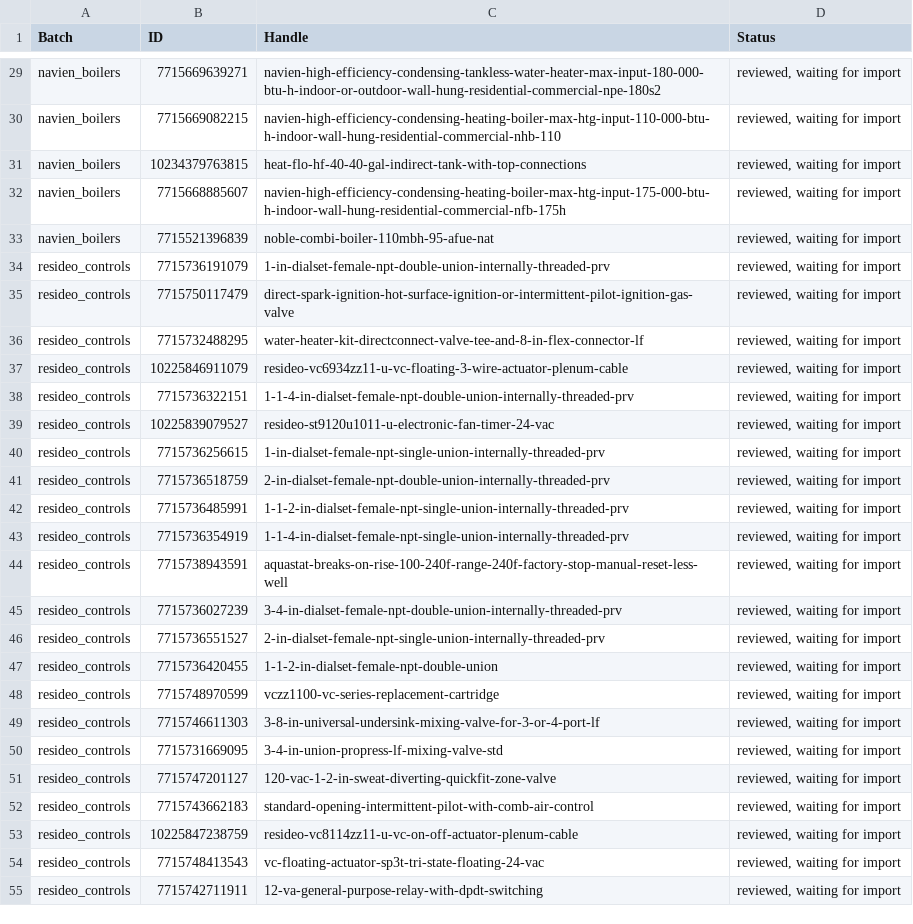
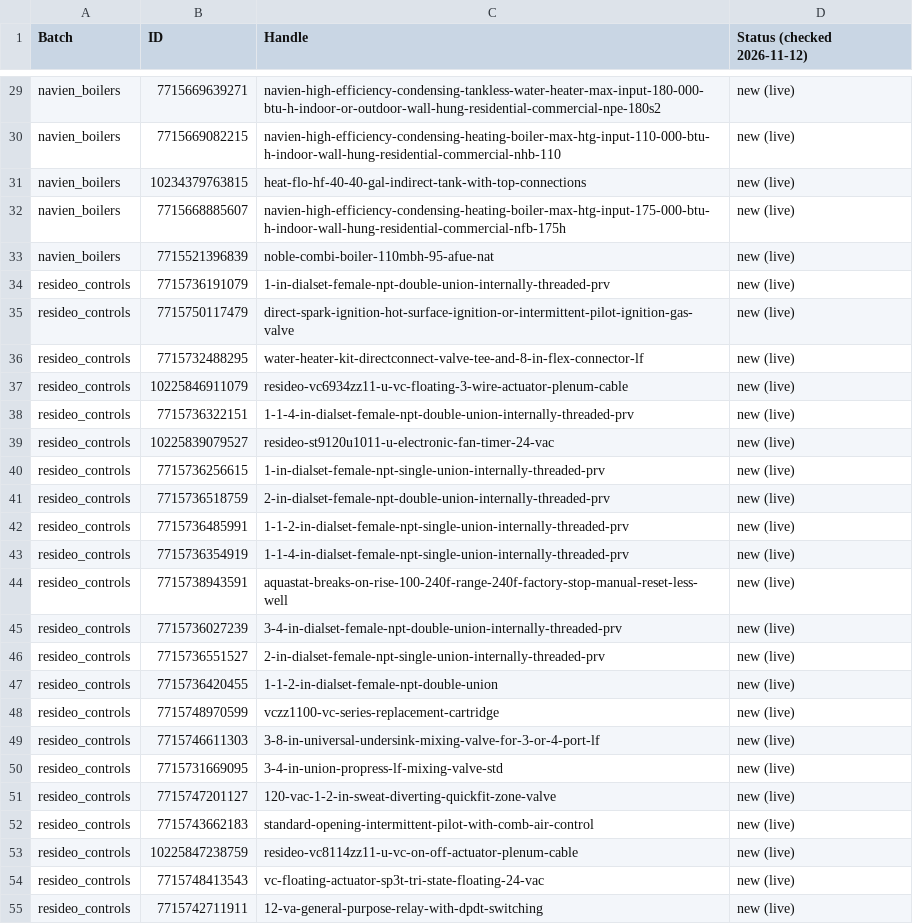
Before and after one commit to gabrielhoffmanndeoliveira/CLAUDE, a CSV file: ths-seo/STATUS_product_descriptions_2026-11-11.csv, drawn as a sheet; only a part is shown, gaps mark what is left out; the diff covers the shown part only; the diff names each change by its address in the sheet, - before the commit and + after, or states it on an @@ line.

```diff
--- a/ths-seo/STATUS_product_descriptions_2026-11-11.csv
+++ b/ths-seo/STATUS_product_descriptions_2026-11-11.csv
-D1: Status
+D1: Status (checked 2026-11-12)
-D29:D55 (Status (checked 2026-11-12)): reviewed, waiting for import
+D29:D55 (Status (checked 2026-11-12)): new (live)
```
Also changed, not shown: 115 edited cells elsewhere in this file, ths-seo/Products_rheem_tank_new_descriptions_matrixify_APPLY_LOG.csv, ths-seo/Products_rheem_tank_new_descriptions_matrixify_REVIEWED.csv, 3 other files.
